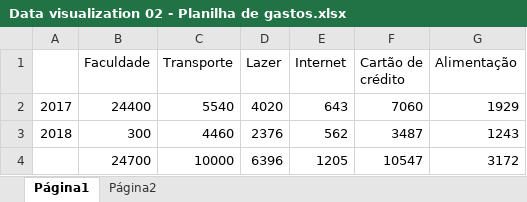
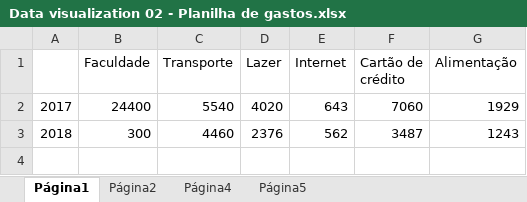
Before and after one commit to guilhermebap/Data-science-personal-study, an Excel workbook: Alura/Visualizacao/02 - Escolhendo o melhor gráfico/Data visualization 02 - Planilha de gastos.xlsx, sheet Página1, drawn as a sheet; values as stored, in another font and other column widths than the file's, no borders; charts and pictures not drawn; the diff names each change by its address in the sheet, - before the commit and + after, or states it on an @@ line.

```diff
--- a/Alura/Visualizacao/02 - Escolhendo o melhor gráfico/Data visualization 02 - Planilha de gastos.xlsx (sheet Página1)
+++ b/Alura/Visualizacao/02 - Escolhendo o melhor gráfico/Data visualization 02 - Planilha de gastos.xlsx (sheet Página1)
+sheet tab: Página4
+sheet tab: Página5
-row 4:  | 24700 | 10000 | 6396 | 1205 | 10547 | 3172
```
Also changed, not shown: sheet Página2, charts or pictures, 3 other files.
